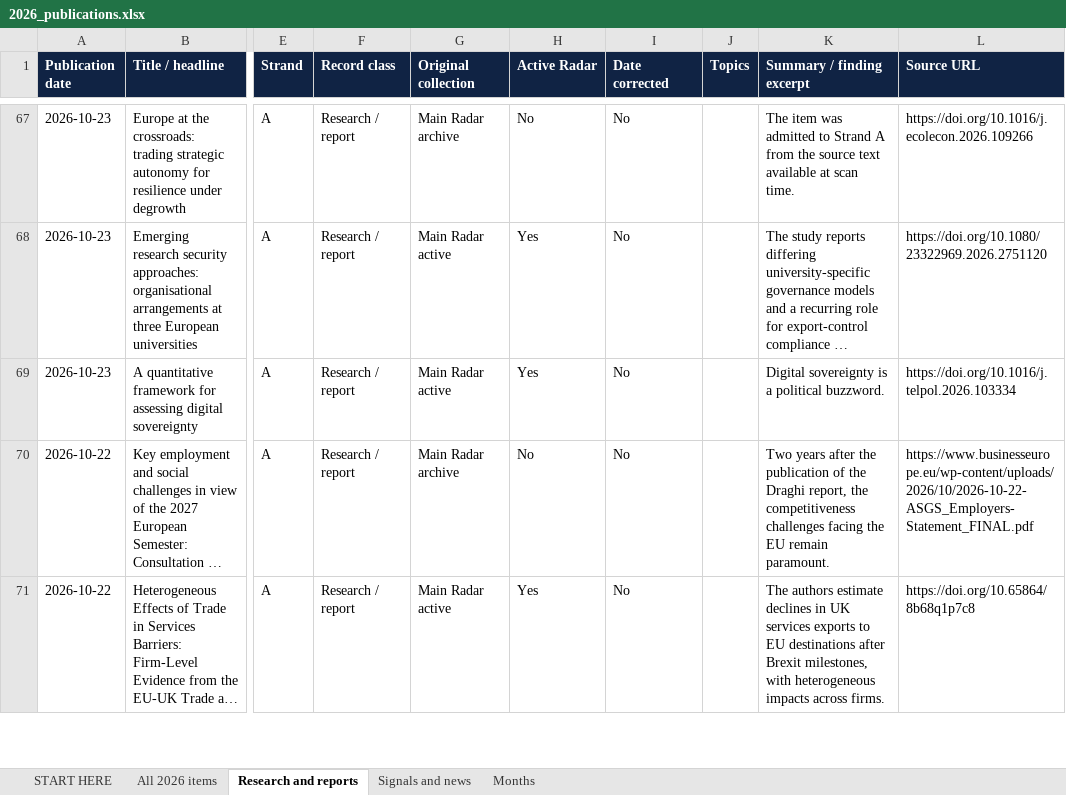
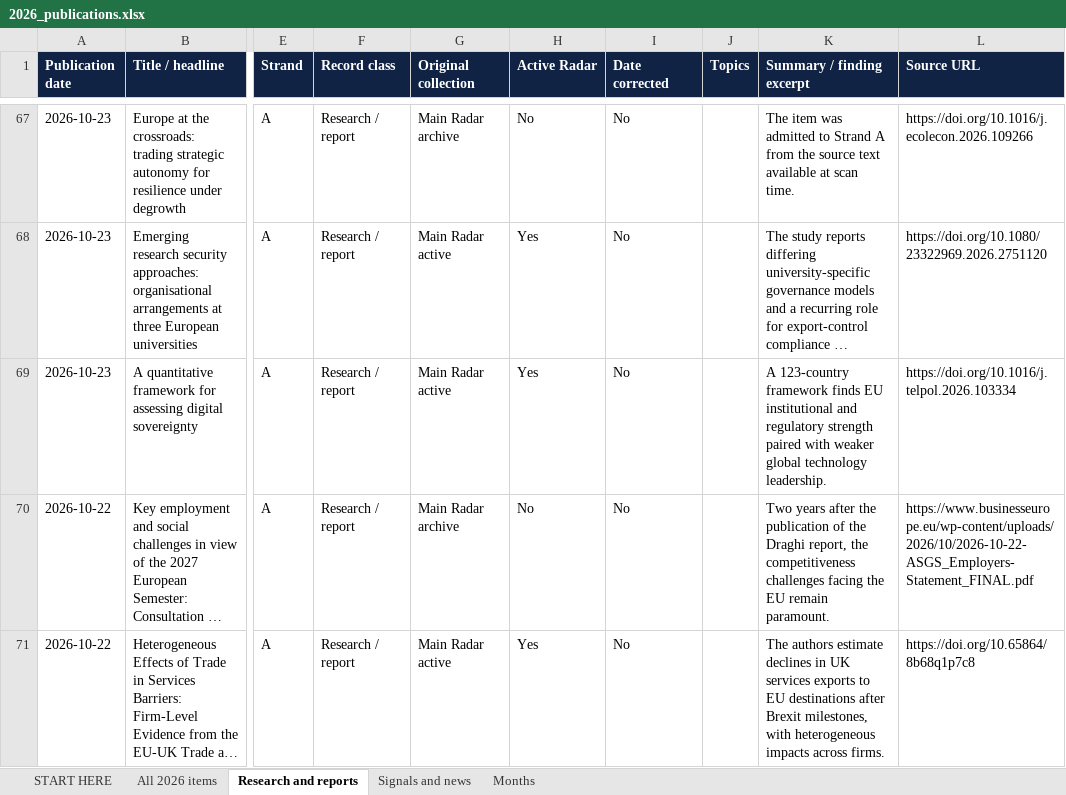
Before and after one commit to vevirm/Europe, an Excel workbook: 2026-stuff/2026_publications.xlsx, sheet Research and reports, drawn as a sheet; only a part is shown, gaps mark what is left out; long unchanged cells end in …; values as stored, in another font and other column widths than the file's, no borders; the diff covers the shown part only; the diff names each change by its address in the sheet, - before the commit and + after, or states it on an @@ line.

```diff
--- a/2026-stuff/2026_publications.xlsx (sheet Research and reports)
+++ b/2026-stuff/2026_publications.xlsx (sheet Research and reports)
-K69 (Summary / finding excerpt): Digital sovereignty is a political buzzword.
+K69 (Summary / finding excerpt): A 123-country framework finds EU institutional and regulatory strength paired with weaker global technology leadership.
```
Also changed, not shown: 1 added row, 1 removed row and 49 edited cells elsewhere in this sheet, sheet All 2026 items, 1 other file.
